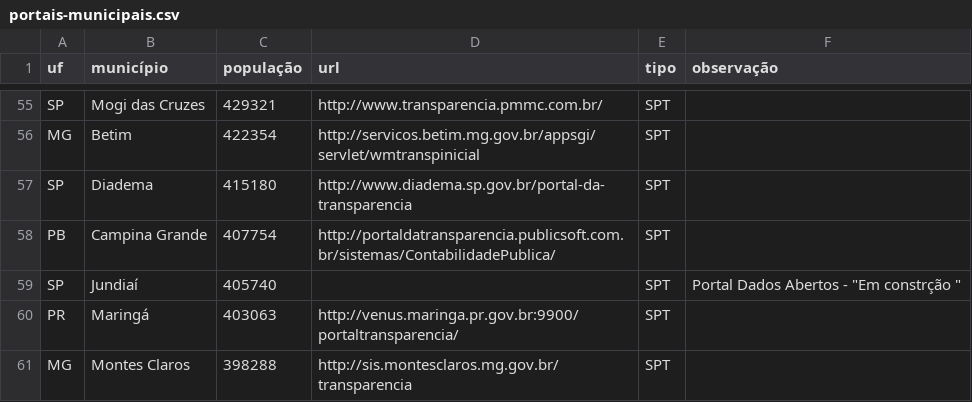
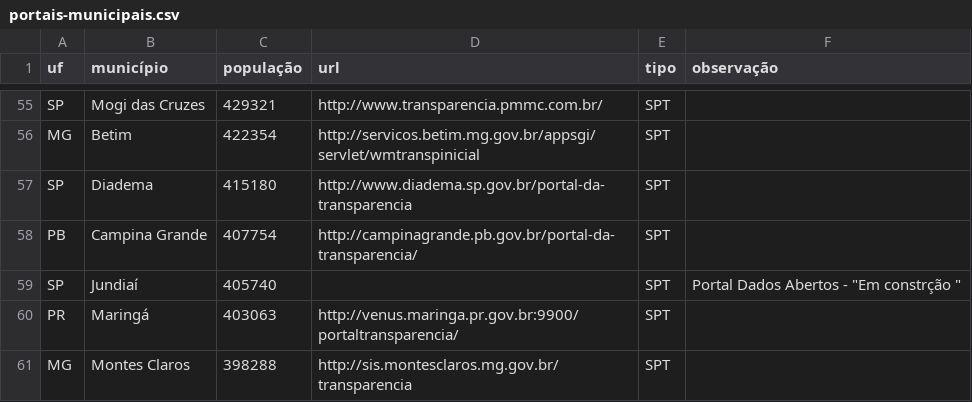
Before and after one commit to augusto-herrmann/transparencia-dados-abertos-brasil, a CSV file: portais-municipais.csv, drawn as a sheet; only a part is shown, gaps mark what is left out.

Commit message:
novo portal

```diff
--- a/portais-municipais.csv
+++ b/portais-municipais.csv
@@ -57,3 +57,3 @@ MG,Betim,422354,http://servicos.betim.mg.gov.br/appsgi/servlet/wmtranspinicial,S
 SP,Diadema,415180,http://www.diadema.sp.gov.br/portal-da-transparencia,SPT,
-PB,Campina Grande,407754,http://portaldatransparencia.publicsoft.com.br/sistemas/ContabilidadePublica/,SPT,
+PB,Campina Grande,407754,http://campinagrande.pb.gov.br/portal-da-transparencia/,SPT,
 SP,Jundiaí,405740,,SPT,"Portal Dados Abertos - ""Em constrção """
```
